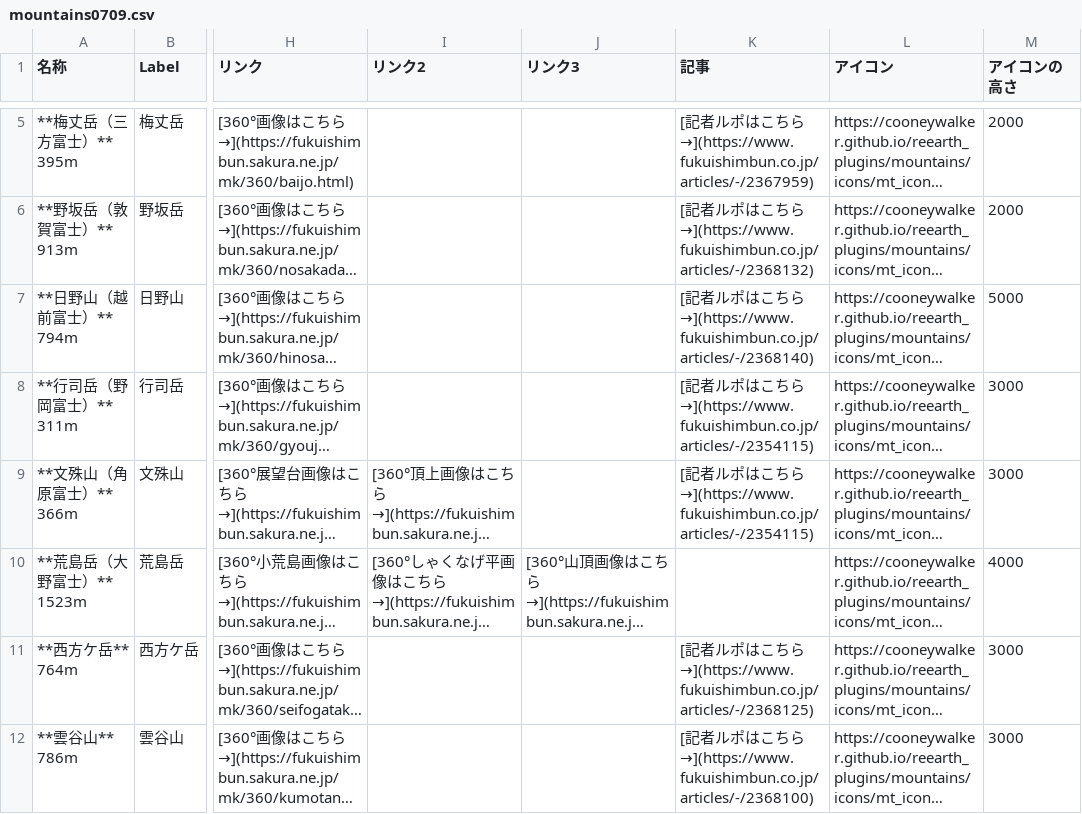
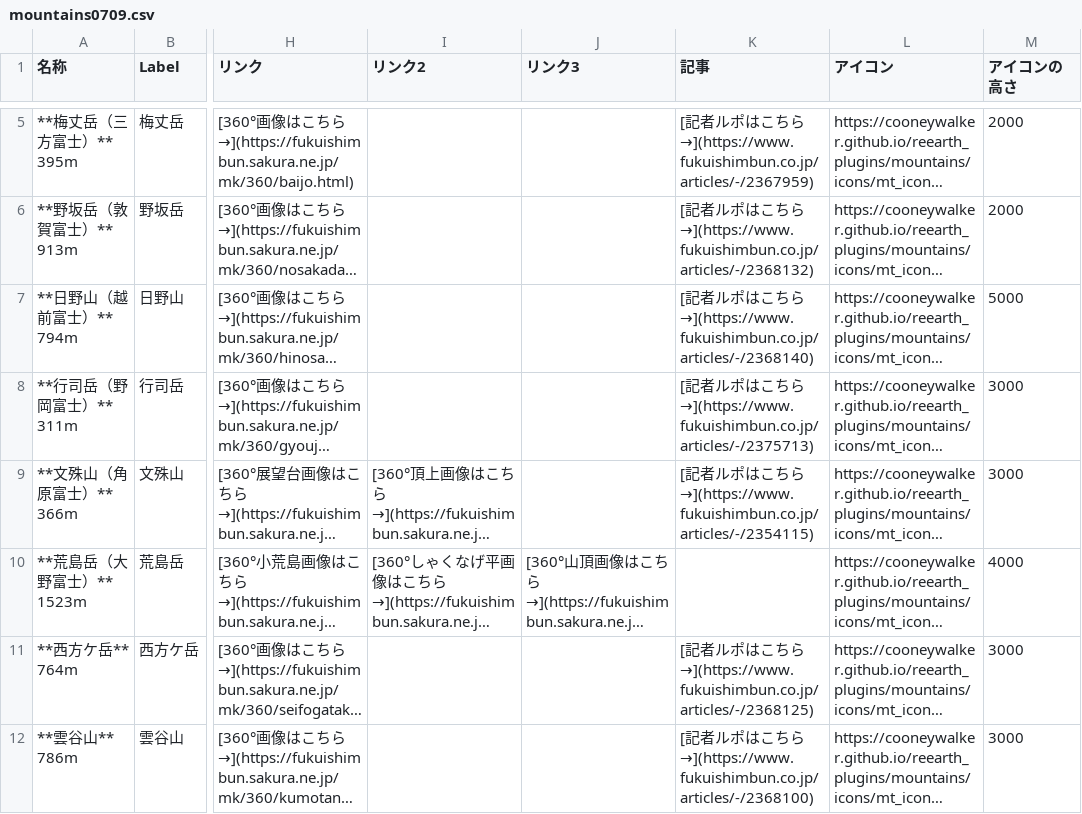
Before and after one commit to cooneywalker/reearth_plugins, a CSV file: mountains/mountains0709.csv, drawn as a sheet; only a part is shown, gaps mark what is left out; long unchanged cells end in …; the diff names each change by its address in the sheet, - before the commit and + after, or states it on an @@ line.

Commit message:
Update mountains0709.csv

```diff
--- a/mountains/mountains0709.csv
+++ b/mountains/mountains0709.csv
-K8 (記事): …ちら→](https://www.fukuishimbun.co.jp/articles/-/2354115)
+K8 (記事): …ちら→](https://www.fukuishimbun.co.jp/articles/-/2375713)
```
